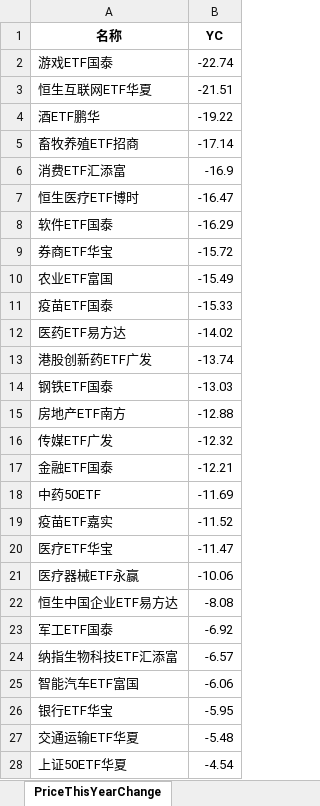
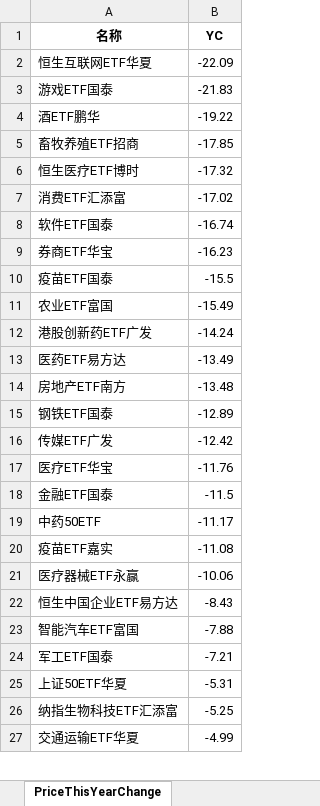
Before and after one commit to digital-era/AIPEMarketDashboard, an Excel workbook: AIPEMarketData.xlsx, sheet PriceThisYearChange, drawn as a sheet; only a part is shown; values as stored, in another font and other column widths than the file's, no borders; removed rows and columns are numbered as before the commit, all else as after; the diff covers the shown part only; the diff names each change by its address in the sheet, - before the commit and + after, or states it on an @@ line.

```diff
--- a/AIPEMarketData.xlsx (sheet PriceThisYearChange)
+++ b/AIPEMarketData.xlsx (sheet PriceThisYearChange)
-row 2: 游戏ETF国泰 | -22.74
-B2 (YC): -21.51
+B2 (YC): -22.09
+row 3: 游戏ETF国泰 | -21.83
-B5 (YC): -17.14
+B5 (YC): -17.85
-row 6: 消费ETF汇添富 | -16.9
-B6 (YC): -16.47
+B6 (YC): -17.32
+row 7: 消费ETF汇添富 | -17.02
-B8 (YC): -16.29
+B8 (YC): -16.74
-B9 (YC): -15.72
+B9 (YC): -16.23
+row 10: 疫苗ETF国泰 | -15.5
-row 11: 疫苗ETF国泰 | -15.33
-row 12: 医药ETF易方达 | -14.02
-B12 (YC): -13.74
+B12 (YC): -14.24
-row 14: 钢铁ETF国泰 | -13.03
+row 13: 医药ETF易方达 | -13.49
-B14 (YC): -12.88
+B14 (YC): -13.48
+row 15: 钢铁ETF国泰 | -12.89
-B16 (YC): -12.32
+B16 (YC): -12.42
+row 17: 医疗ETF华宝 | -11.76
-B18 (YC): -12.21
+B18 (YC): -11.5
-B19 (YC): -11.69
+B19 (YC): -11.17
-B20 (YC): -11.52
+B20 (YC): -11.08
-row 20: 医疗ETF华宝 | -11.47
-B22 (YC): -8.08
+B22 (YC): -8.43
+row 23: 智能汽车ETF富国 | -7.88
-B24 (YC): -6.92
+B24 (YC): -7.21
+row 25: 上证50ETF华夏 | -5.31
-B26 (YC): -6.57
+B26 (YC): -5.25
-row 25: 智能汽车ETF富国 | -6.06
-row 26: 银行ETF华宝 | -5.95
-B27 (YC): -5.48
+B27 (YC): -4.99
-row 28: 上证50ETF华夏 | -4.54
```
Also changed, not shown: 11 added rows, 10 removed rows and 26 edited cells elsewhere in this sheet, sheet DistributeHotIndustry, sheet PriceChangeFrom2021, sheet ShareChangeFrom2021, sheet ShareThisYearChange, sheet TopStockInTopPotScore, sheet ARGroup, 7 more sheets, 1 other file.
